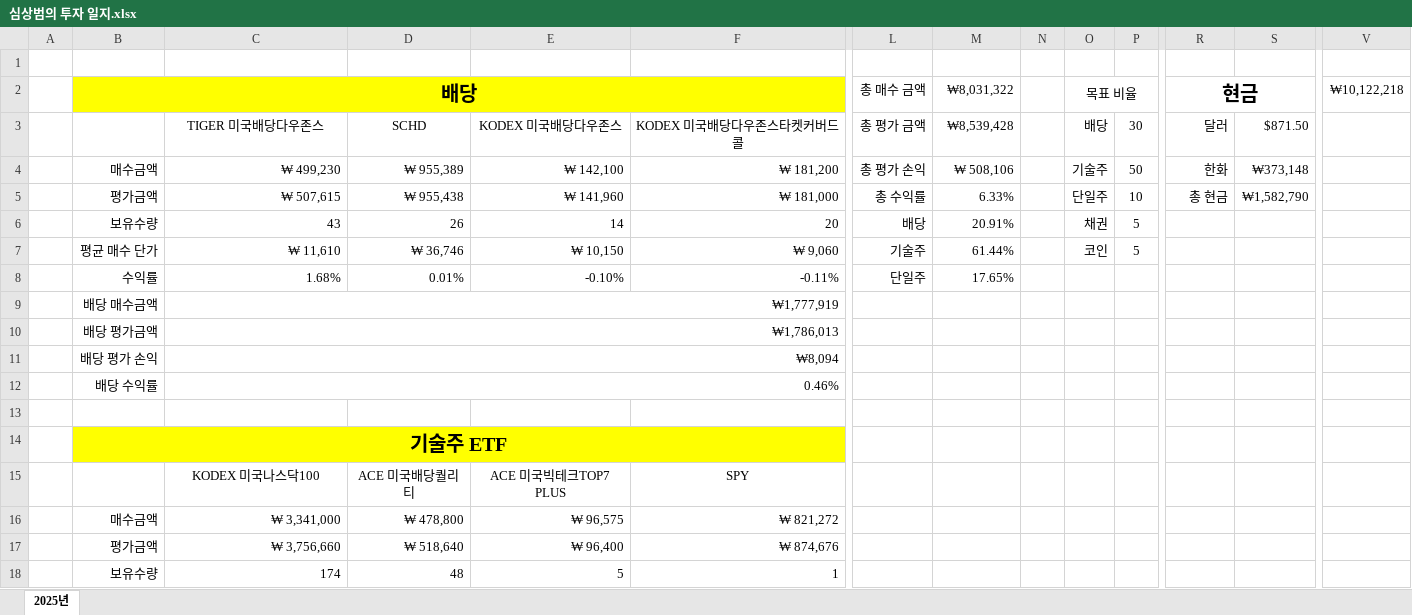
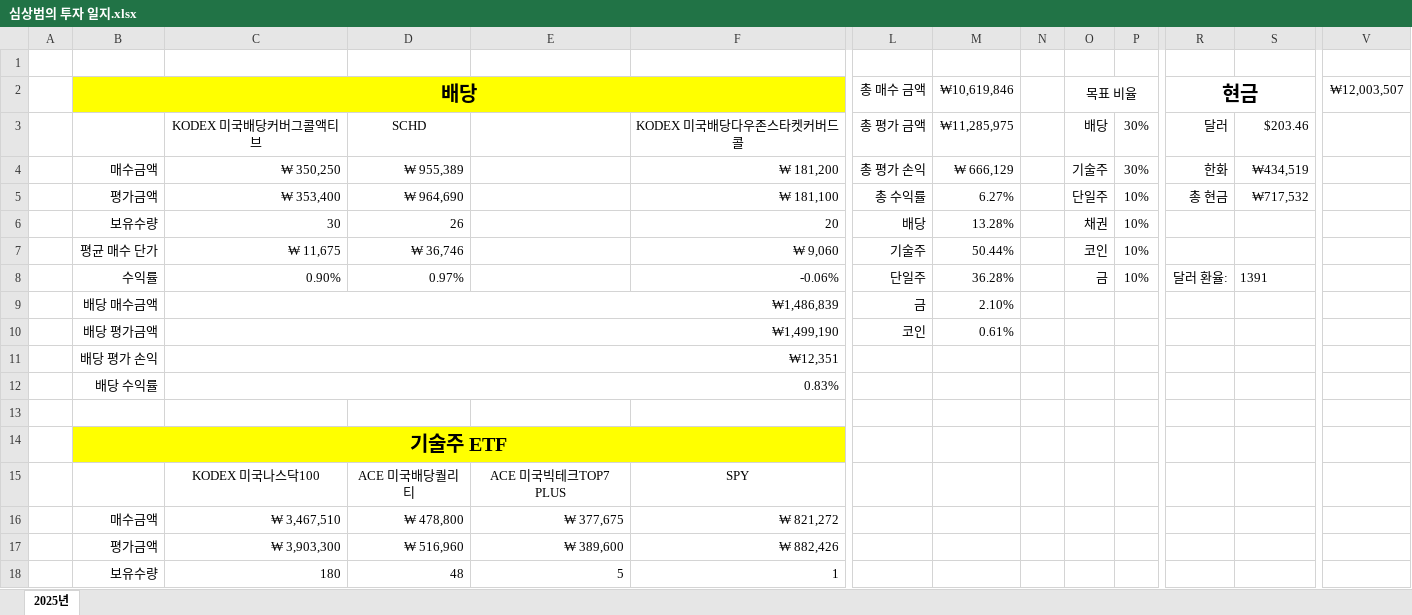
Before and after one commit to RREGEGE/Investment, an Excel workbook: 심상범의 투자 일지.xlsx, sheet 2025년, drawn as a sheet; only a part is shown, gaps mark what is left out; values as stored, in another font and other column widths than the file's, no borders; charts and pictures not drawn; removed rows and columns are numbered as before the commit, all else as after; rows hold the shown columns only; the diff covers the shown part only; the diff names each change by its address in the sheet, - before the commit and + after, or states it on an @@ line.

```diff
--- a/심상범의 투자 일지.xlsx (sheet 2025년)
+++ b/심상범의 투자 일지.xlsx (sheet 2025년)
-M2: ₩8,031,322
+M2: ₩10,619,846
-V2: ₩10,122,218
+V2: ₩12,003,507
-C3: TIGER 미국배당다우존스
+C3: KODEX 미국배당커버그콜액티브
-E3: KODEX 미국배당다우존스
+E3: (empty)
-M3 (₩10,619,846): ₩8,539,428
+M3 (₩10,619,846): ₩11,285,975
-P3: 30
+P3: 30%
-S3: $871.50
+S3: $203.46
-C4: ₩ 499,230
+C4: ₩ 350,250
-E4: ₩ 142,100
+E4: (empty)
-M4 (₩10,619,846): ₩ 508,106
+M4 (₩10,619,846): ₩ 666,129
-P4: 50
+P4: 30%
-S4: ₩373,148
+S4: ₩434,519
-row 5:  | 평가금액 | ₩ 507,615 | ₩ 955,438 | ₩ 141,960 | ₩ 181,000 | 총 수익률 | 6.33% |  | 단일주 | 10 | 총 현금 | ₩1,582,790
+row 5:  | 평가금액 | ₩ 353,400 | ₩ 964,690 |  | ₩ 181,100 | 총 수익률 | 6.27% |  | 단일주 | 10% | 총 현금 | ₩717,532
-C6: 43
+C6: 30
-E6: 14
+E6: (empty)
-M6 (₩10,619,846): 20.91%
+M6 (₩10,619,846): 13.28%
-P6:P7: 5
+P6:P7: 10%
-C7: ₩ 11,610
+C7: ₩ 11,675
-E7: ₩ 10,150
+E7: (empty)
-M7 (₩10,619,846): 61.44%
+M7 (₩10,619,846): 50.44%
-row 8:  | 수익률 | 1.68% | 0.01% | -0.10% | -0.11% | 단일주 | 17.65%
-row 9:  | 배당 매수금액 | ₩1,777,919
-row 10:  | 배당 평가금액 | ₩1,786,013
+row 8:  | 수익률 | 0.90% | 0.97% |  | -0.06% | 단일주 | 36.28% |  | 금 | 10% | 달러 환율: | 1391
+row 9:  | 배당 매수금액 | ₩1,486,839 |  |  |  | 금 | 2.10%
+row 10:  | 배당 평가금액 | ₩1,499,190 |  |  |  | 코인 | 0.61%
-C11: ₩8,094
+C11: ₩12,351
-C12: 0.46%
+C12: 0.83%
-C16: ₩ 3,341,000
+C16: ₩ 3,467,510
-E16: ₩ 96,575
+E16: ₩ 377,675
-row 17:  | 평가금액 | ₩ 3,756,660 | ₩ 518,640 | ₩ 96,400 | ₩ 874,676
+row 17:  | 평가금액 | ₩ 3,903,300 | ₩ 516,960 | ₩ 389,600 | ₩ 882,426
-C18: 174
+C18: 180
```
Also changed, not shown: 29 added rows, 5 removed rows, 23 edited cells, cell formats and merged cells elsewhere in this sheet, charts or pictures, 22 other files.
